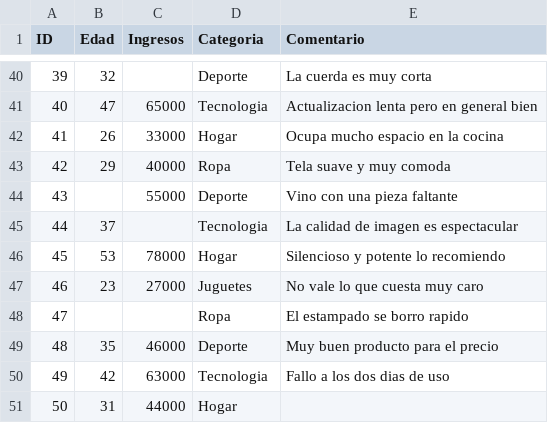
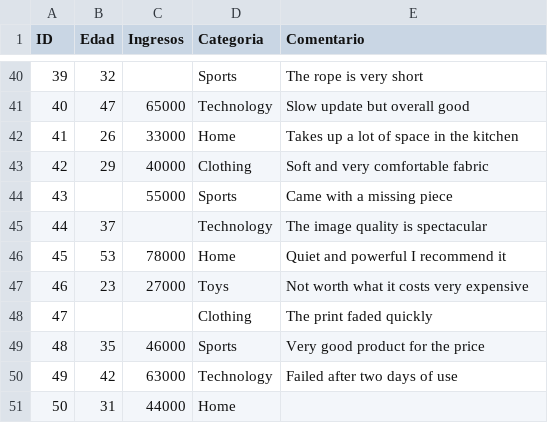
Before and after one commit to marlartate430/SAD_Practica_3, a CSV file: datos.csv, drawn as a sheet; only a part is shown, gaps mark what is left out; the diff covers the shown part only.

```diff
--- a/datos.csv
+++ b/datos.csv
@@ -40,12 +40,12 @@ ID,Edad,Ingresos,Categoria,Comentario
-39,32,,Deporte,La cuerda es muy corta
-40,47,65000,Tecnologia,Actualizacion lenta pero en general bien
-41,26,33000,Hogar,Ocupa mucho espacio en la cocina
-42,29,40000,Ropa,Tela suave y muy comoda
-43,,55000,Deporte,Vino con una pieza faltante
-44,37,,Tecnologia,La calidad de imagen es espectacular
-45,53,78000,Hogar,Silencioso y potente lo recomiendo
-46,23,27000,Juguetes,No vale lo que cuesta muy caro
-47,,,Ropa,El estampado se borro rapido
-48,35,46000,Deporte,Muy buen producto para el precio
-49,42,63000,Tecnologia,Fallo a los dos dias de uso
-50,31,44000,Hogar,
+39,32,,Sports,The rope is very short
+40,47,65000,Technology,Slow update but overall good
+41,26,33000,Home,Takes up a lot of space in the kitchen
+42,29,40000,Clothing,Soft and very comfortable fabric
+43,,55000,Sports,Came with a missing piece
+44,37,,Technology,The image quality is spectacular
+45,53,78000,Home,Quiet and powerful I recommend it
+46,23,27000,Toys,Not worth what it costs very expensive
+47,,,Clothing,The print faded quickly
+48,35,46000,Sports,Very good product for the price
+49,42,63000,Technology,Failed after two days of use
+50,31,44000,Home,
```
Also changed, not shown: 64 edited cells elsewhere in this file, 5 other files.
